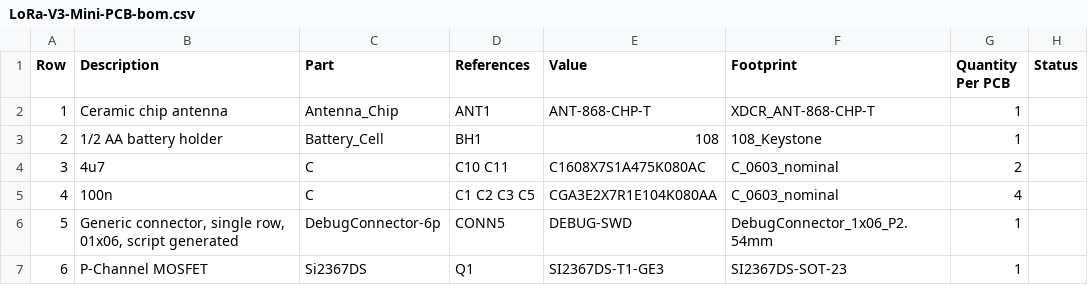
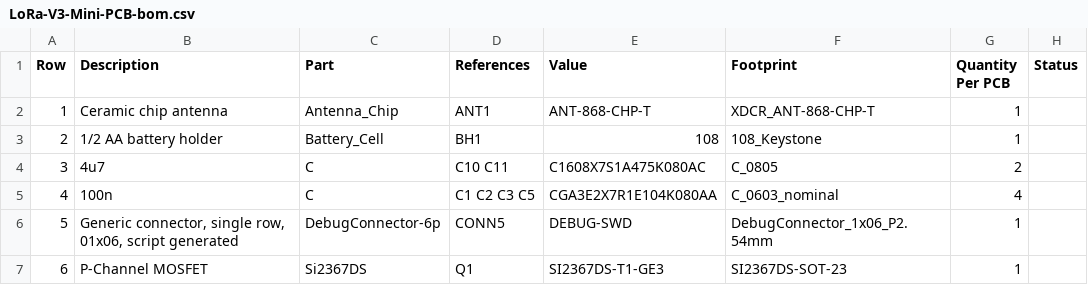
Before and after one commit to Strooom/LoRa-V3-Mini-PCB, a CSV file: outputs/bom/LoRa-V3-Mini-PCB-bom.csv, drawn as a sheet; only a part is shown; the diff names each change by its address in the sheet, - before the commit and + after, or states it on an @@ line.

```diff
--- a/outputs/bom/LoRa-V3-Mini-PCB-bom.csv
+++ b/outputs/bom/LoRa-V3-Mini-PCB-bom.csv
-F4 (Footprint): C_0603_nominal
+F4 (Footprint): C_0805
```
Also changed, not shown: 12 other files.
